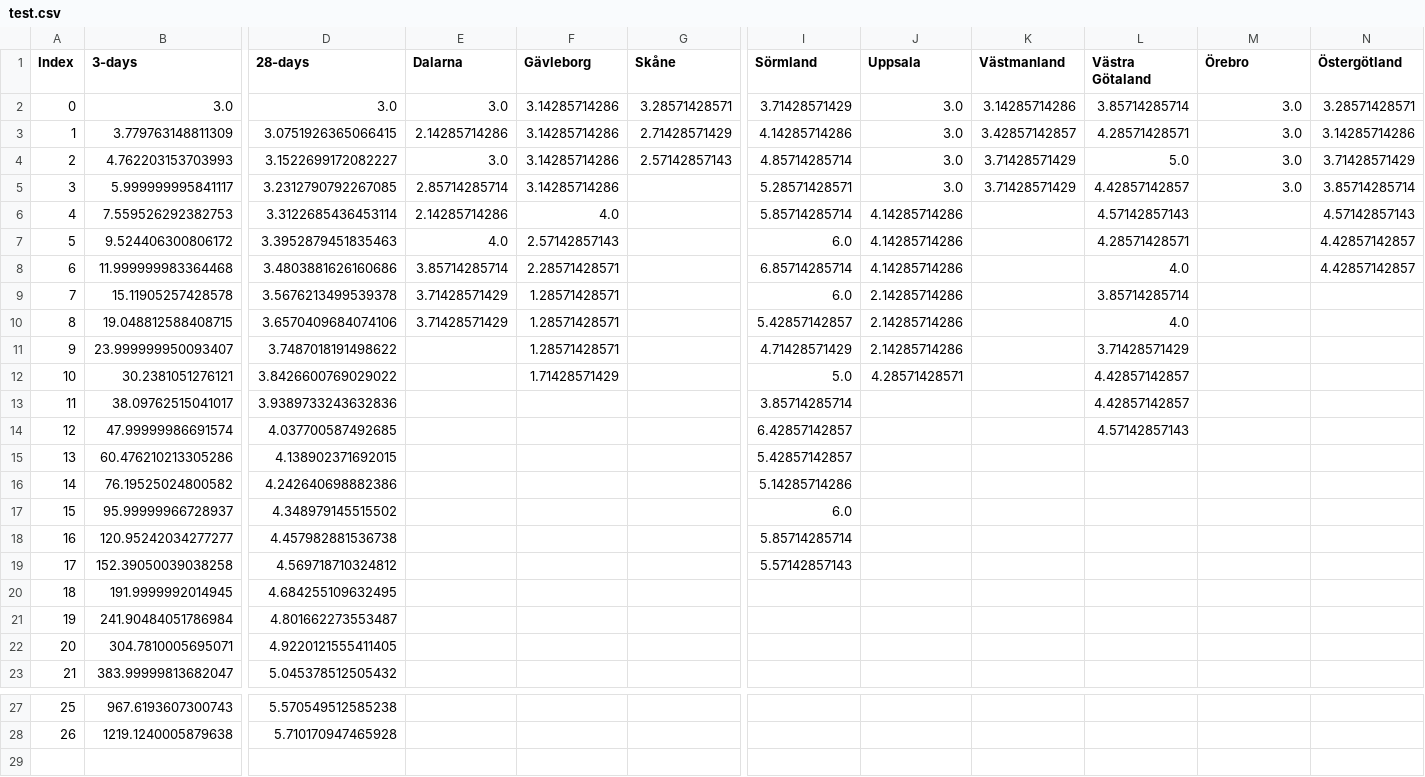
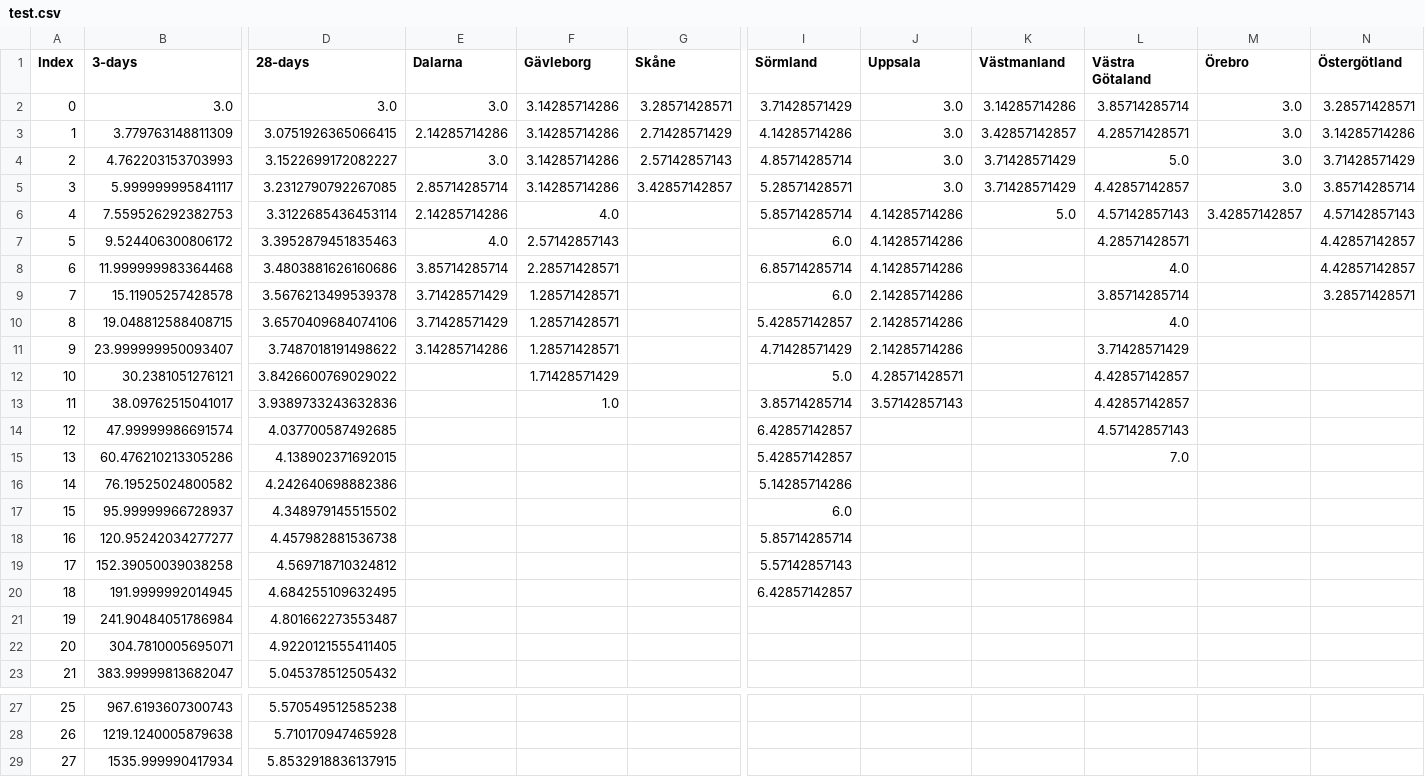
Before and after one commit to almhh/swe-reg-covid-deaths, a CSV file: test.csv, drawn as a sheet; only a part is shown, gaps mark what is left out; rows hold the shown columns only; the diff names each change by its address in the sheet, - before the commit and + after, or states it on an @@ line.

Commit message:
Data update

```diff
--- a/test.csv
+++ b/test.csv
-G5 (Skåne): (empty)
+G5 (Skåne): 3.42857142857
-K6 (Västmanland): (empty)
+K6 (Västmanland): 5.0
-M6 (Örebro): (empty)
+M6 (Örebro): 3.42857142857
-N9 (Östergötland): (empty)
+N9 (Östergötland): 3.28571428571
-E11 (Dalarna): (empty)
+E11 (Dalarna): 3.14285714286
-F13 (Gävleborg): (empty)
+F13 (Gävleborg): 1.0
-J13 (Uppsala): (empty)
+J13 (Uppsala): 3.57142857143
-L15 (Västra Götaland): (empty)
+L15 (Västra Götaland): 7.0
-I20 (Sörmland): (empty)
+I20 (Sörmland): 6.42857142857
+row 29: 27 | 1535.999990417934 | 5.8532918836137915
```
